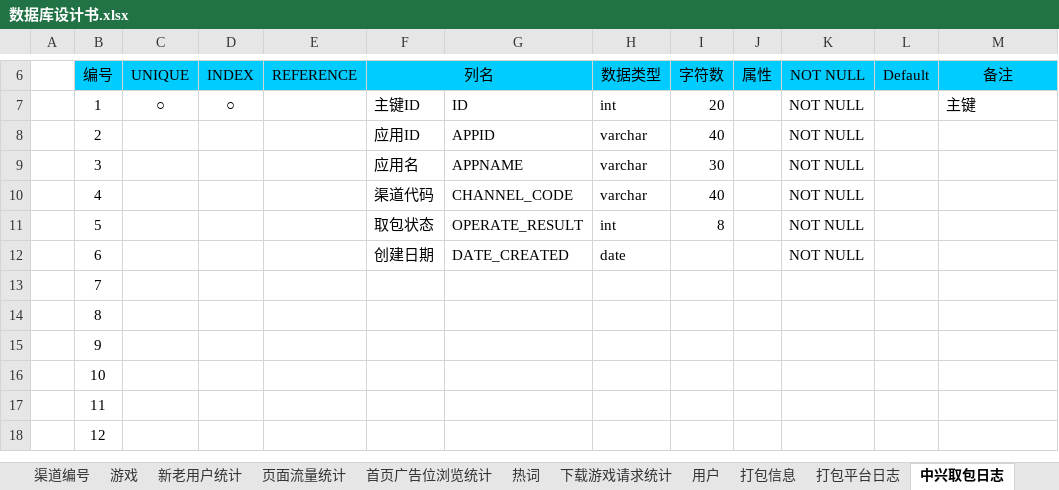
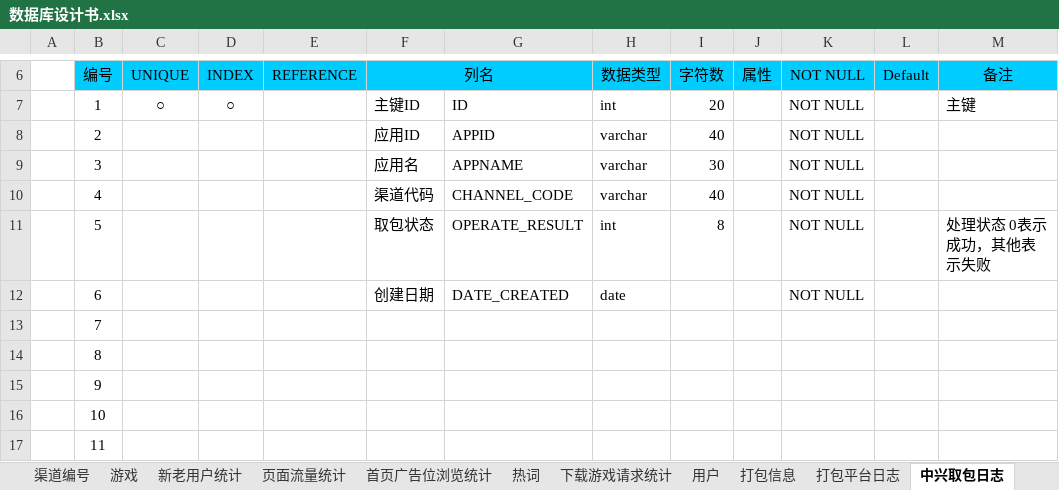
Before and after one commit to LancelotM/WoGame, an Excel workbook: 02 Detail Design/数据库设计书.xlsx, sheet 中兴取包日志, drawn as a sheet; only a part is shown, gaps mark what is left out; the shorter side is filled out with more unchanged rows; values as stored, in another font and other column widths than the file's, no borders; the diff names each change by its address in the sheet, - before the commit and + after, or states it on an @@ line.

```diff
--- a/02 Detail Design/数据库设计书.xlsx (sheet 中兴取包日志)
+++ b/02 Detail Design/数据库设计书.xlsx (sheet 中兴取包日志)
-M11 (备注): (empty)
+M11 (备注): 处理状态 0表示成功，其他表示失败
```
Also changed, not shown: sheet 打包平台日志, 3 other files.
